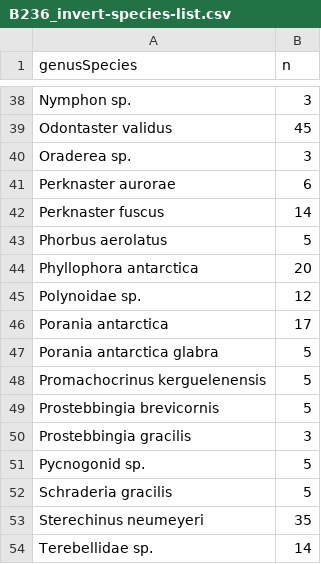
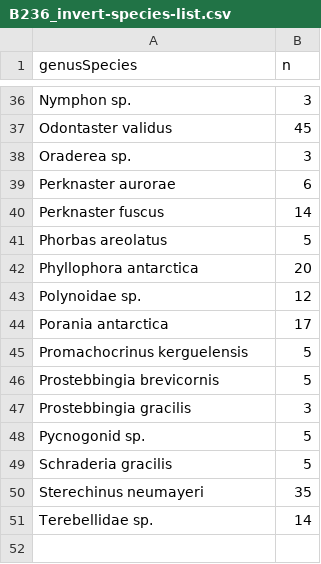
Before and after one commit to whippo/SeaweedGradients, a CSV file: Data/Inverts/B236_invert-species-list.csv, drawn as a sheet; only a part is shown, gaps mark what is left out; the diff covers the shown part only.

Commit message:
Created species list and added visualizations to collections data

```diff
--- a/Data/Inverts/B236_invert-species-list.csv
+++ b/Data/Inverts/B236_invert-species-list.csv
@@ -42,3 +40,3 @@ Perknaster aurorae,6
 Perknaster fuscus,14
-Phorbus aerolatus,5
+Phorbas areolatus,5
 Phyllophora antarctica,20
@@ -46,4 +44,3 @@ Polynoidae sp.,12
 Porania antarctica,17
-Porania antarctica glabra,5
-Promachocrinus kerguelenensis,5
+Promachocrinus kerguelensis,5
 Prostebbingia brevicornis,5
@@ -52,3 +49,3 @@ Pycnogonid sp.,5
 Schraderia gracilis,5
-Sterechinus neumeyeri,35
+Sterechinus neumayeri,35
 Terebellidae sp.,14
```
Also changed, not shown: 2 added rows, 4 removed rows and 5 edited cells elsewhere in this file, 1 other file.
